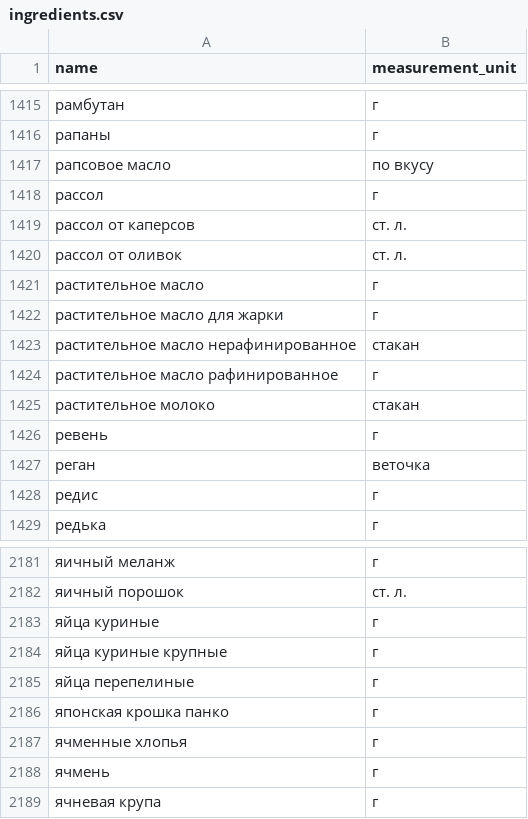
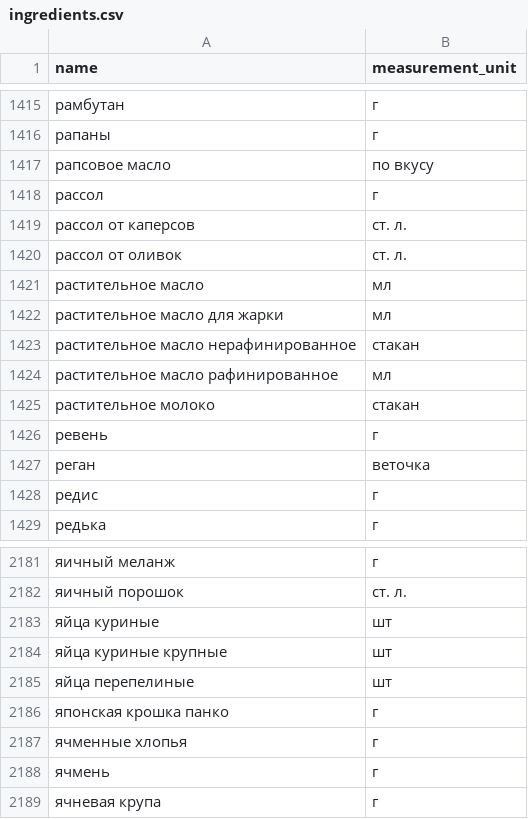
Before and after one commit to DD477/foodgram-project-react, a CSV file: data/ingredients.csv, drawn as a sheet; only a part is shown, gaps mark what is left out.

```diff
--- a/data/ingredients.csv
+++ b/data/ingredients.csv
@@ -1420,6 +1420,6 @@ name,measurement_unit
 рассол от оливок,ст. л.
-растительное масло,г
-растительное масло для жарки,г
+растительное масло,мл
+растительное масло для жарки,мл
 растительное масло нерафинированное,стакан
-растительное масло рафинированное,г
+растительное масло рафинированное,мл
 растительное молоко,стакан
@@ -2182,5 +2182,5 @@ name,measurement_unit
 яичный порошок,ст. л.
-яйца куриные,г
-яйца куриные крупные,г
-яйца перепелиные,г
+яйца куриные,шт
+яйца куриные крупные,шт
+яйца перепелиные,шт
 японская крошка панко,г
```
Also changed, not shown: 11 other files.
